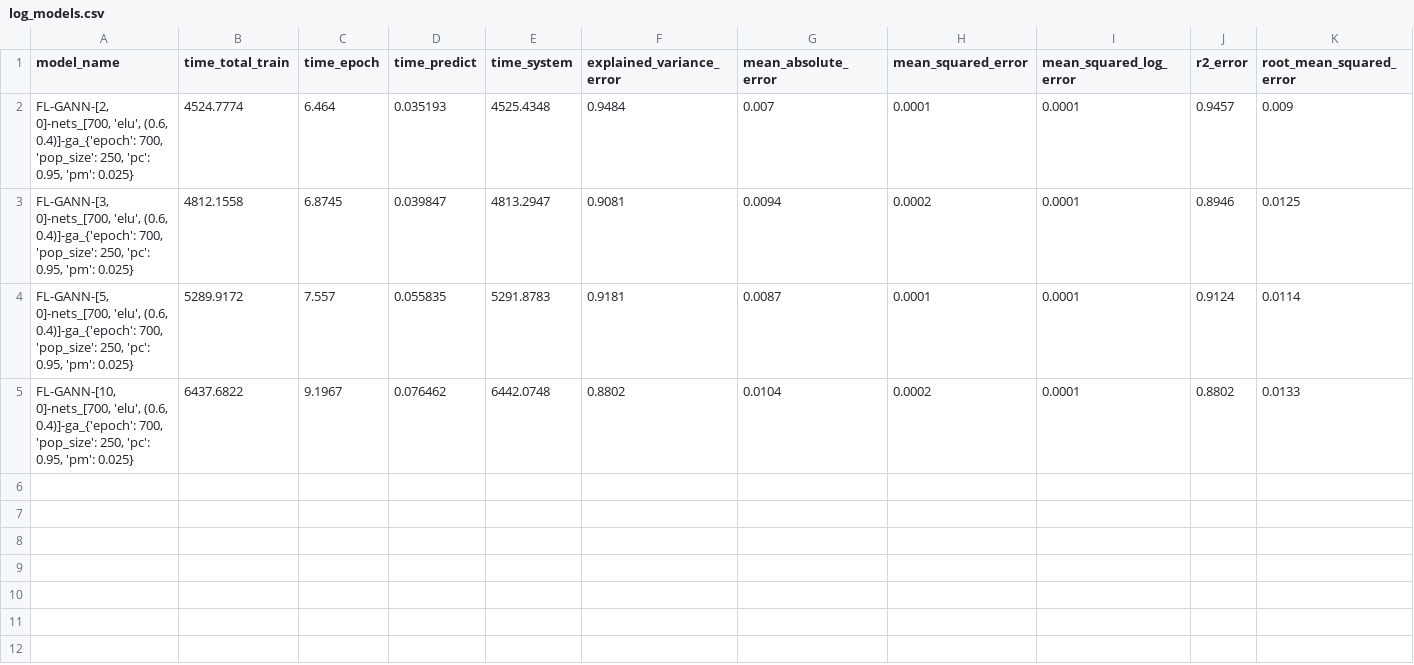
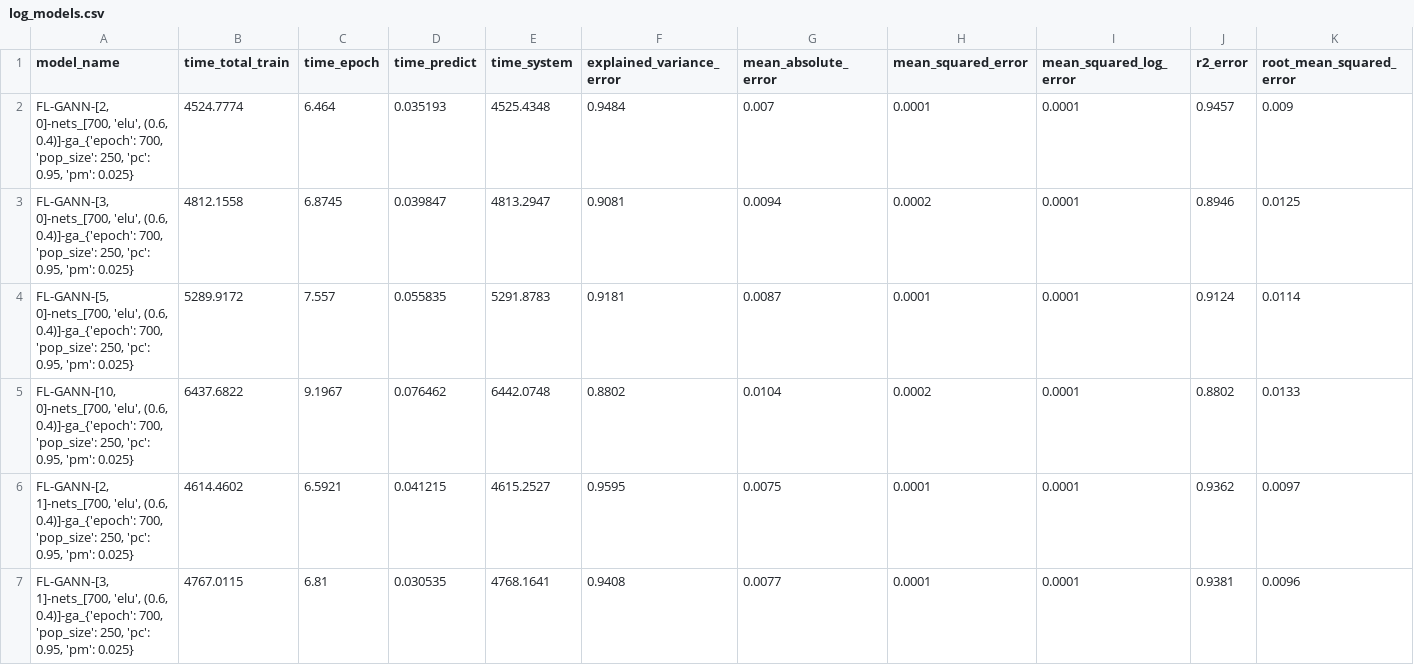
Before and after one commit to chasebk/code_FLNN, a CSV file: paper/results/final/giang1/log_models.csv, drawn as a sheet; only a part is shown; rows hold the shown columns only; the diff names each change by its address in the sheet, - before the commit and + after, or states it on an @@ line.

Commit message:
Update 2nd results

```diff
--- a/paper/results/final/giang1/log_models.csv
+++ b/paper/results/final/giang1/log_models.csv
+row 6: FL-GANN-[2, 1]-nets_[700, 'elu', (0.6, 0.4)]-ga_{'epoch': 700, 'pop_size': 250, 'pc': 0.95, 'pm': 0.025} | 4614.4602 | 6.5921 | 0.041215 | 4615.2527 | 0.9595 | 0.0075 | 0.0001 | 0.0001 | 0.9362 | 0.0097
+row 7: FL-GANN-[3, 1]-nets_[700, 'elu', (0.6, 0.4)]-ga_{'epoch': 700, 'pop_size': 250, 'pc': 0.95, 'pm': 0.025} | 4767.0115 | 6.81 | 0.030535 | 4768.1641 | 0.9408 | 0.0077 | 0.0001 | 0.0001 | 0.9381 | 0.0096
```
Also changed, not shown: 6 other files.
